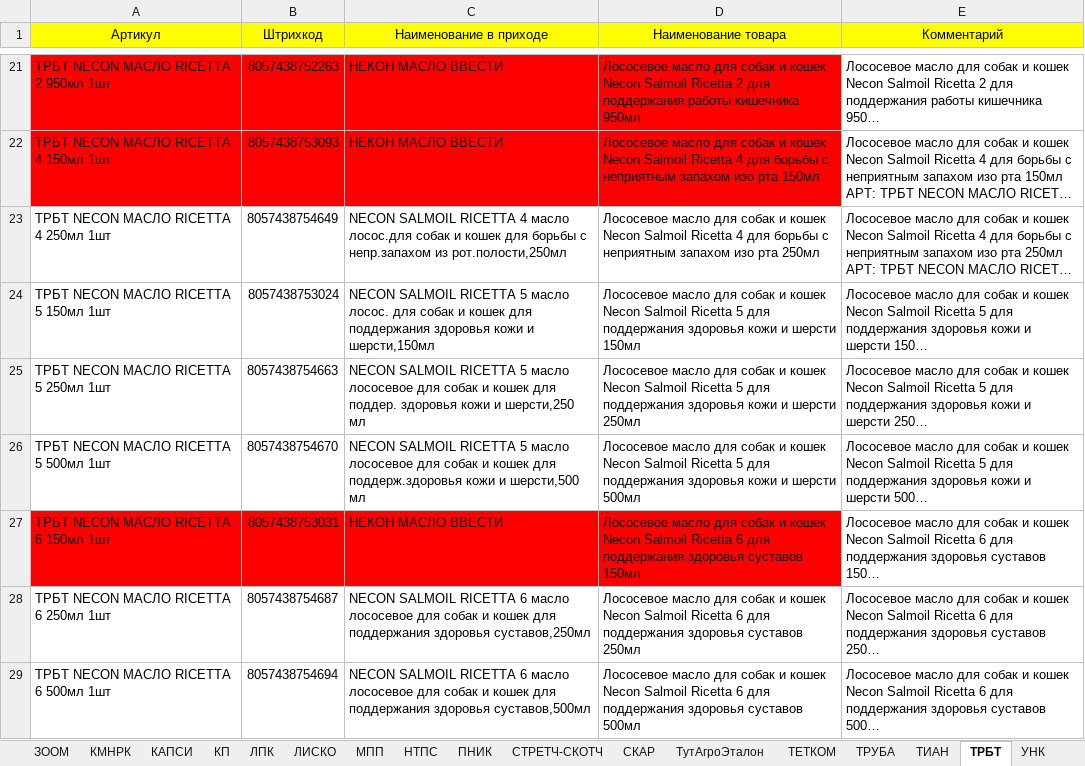
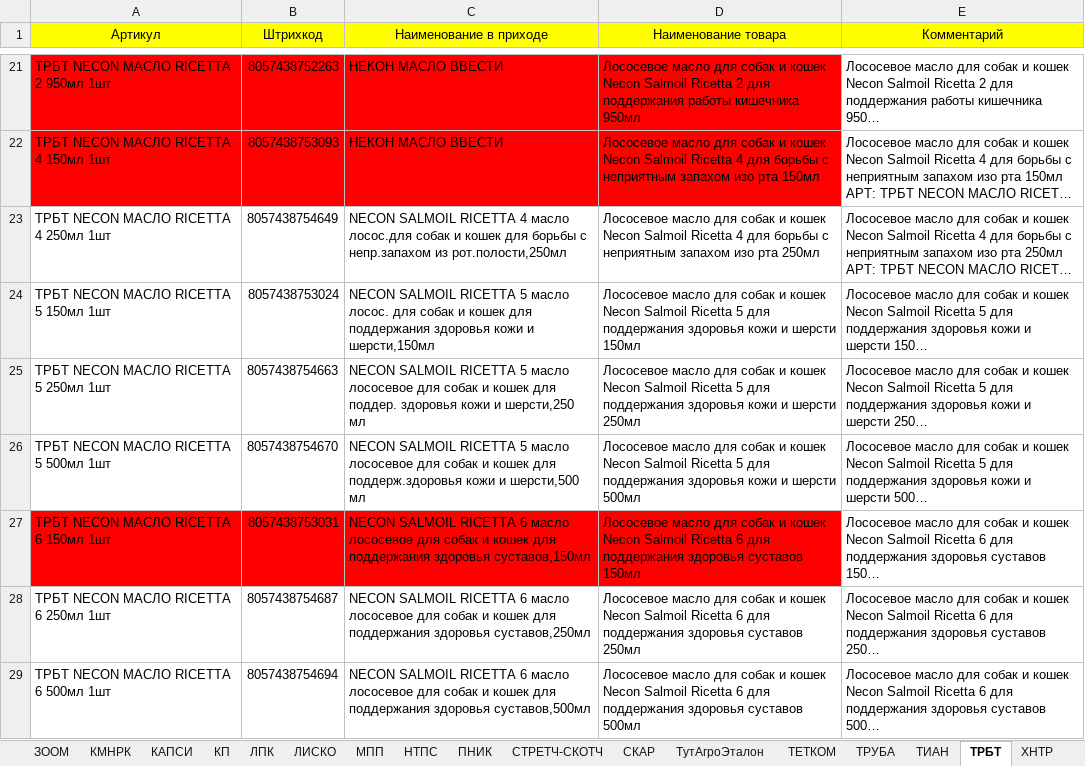
Before and after one commit to AliakseiPischyk/FBSszhatieActa, an Excel workbook: Номенклатура - ТОВАРЫ.xlsx, sheet ТРБТ, drawn as a sheet; only a part is shown, gaps mark what is left out; long unchanged cells end in …; values as stored, in another font and other column widths than the file's, no borders; charts and pictures not drawn; the diff names each change by its address in the sheet, - before the commit and + after, or states it on an @@ line.

```diff
--- a/Номенклатура - ТОВАРЫ.xlsx (sheet ТРБТ)
+++ b/Номенклатура - ТОВАРЫ.xlsx (sheet ТРБТ)
-C27 (Наименование в приходе): НЕКОН МАСЛО ВВЕСТИ
+C27 (Наименование в приходе): NECON SALMOIL RICETTA 6 масло лососевое для собак и кошек для поддержания здоровья суставов,150мл
```
Also changed, not shown: sheet ЗООМ, sheet ТЕТКОМ, sheet ТРУБА, sheet УНК, sheet ХНТР, sheet ВВП, other sheet tabs, formulas that keep their value, final.xlsx, 3 other files.
